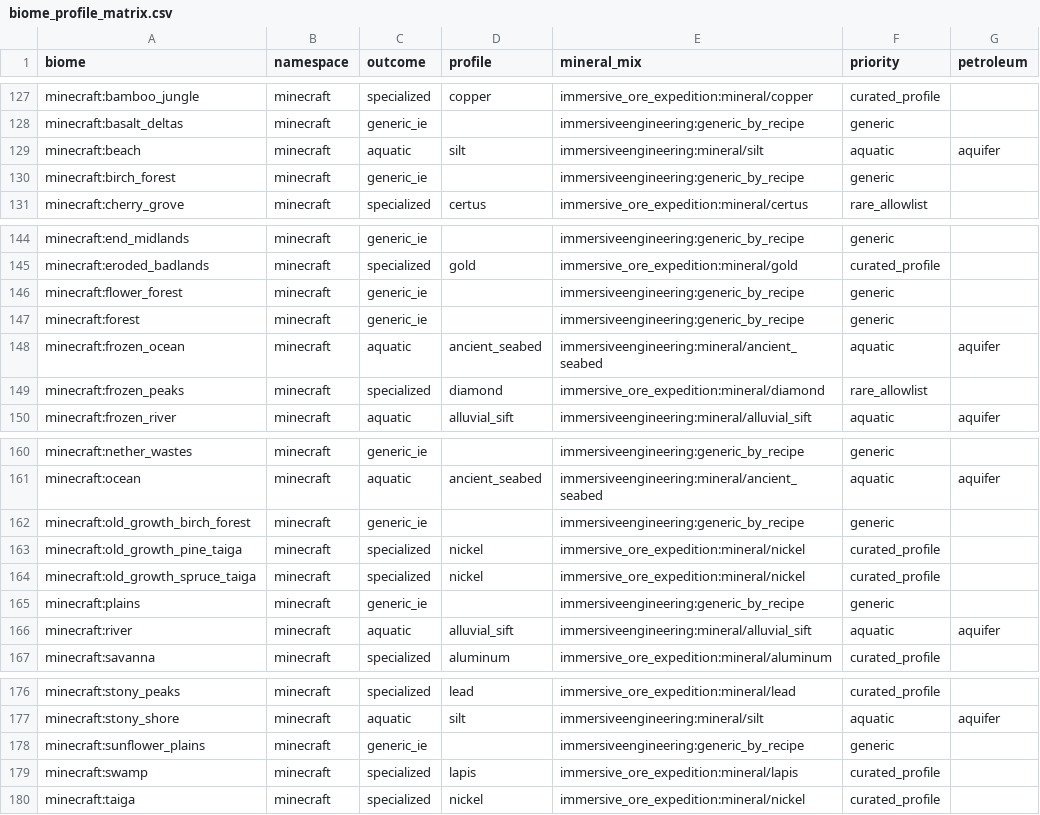
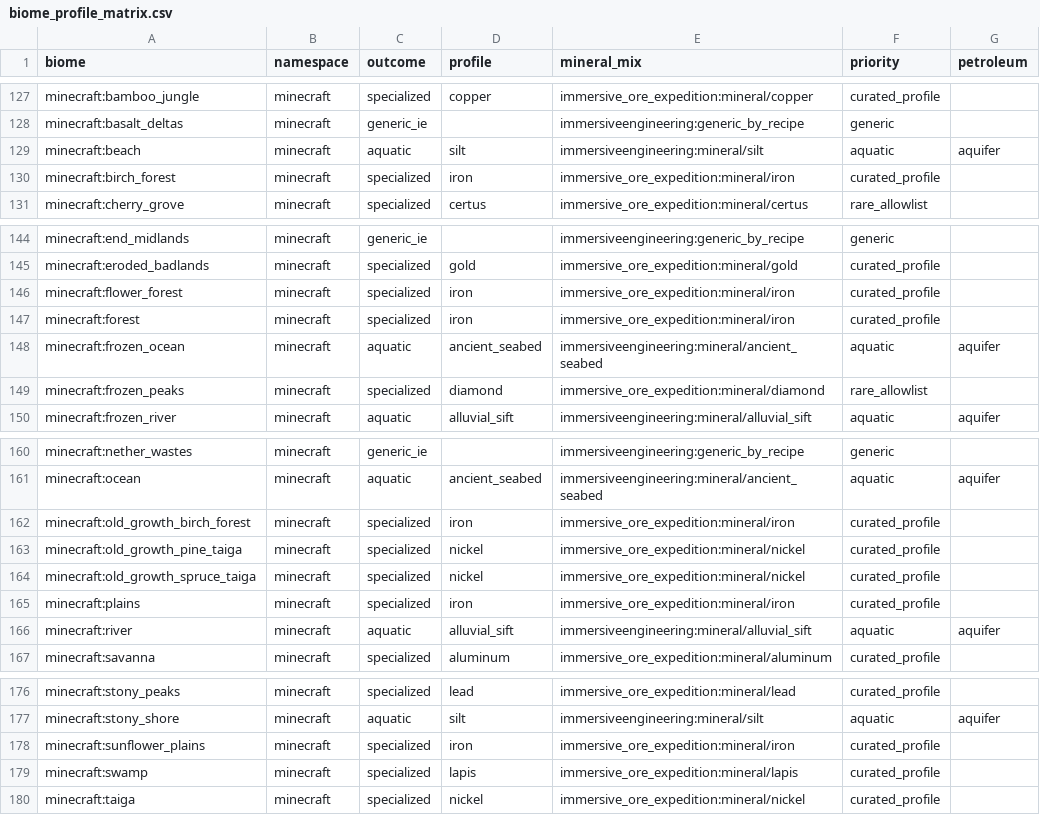
Before and after one commit to emmanueltremblay9-stack/Immersive_Ore_Expedition, a CSV file: ioe_project_packs/immersive_ore_expedition/docs/biome_mineral_distribution/biome_profile_matrix.csv, drawn as a sheet; only a part is shown, gaps mark what is left out.

Commit message:
fix(worldgen): restore expedition resource formations
Generate bounded profile resources in productive expedition chambers, resolve optional mine-life furniture through registry fallbacks, and preserve exact compensation safety across fallback plans. Add deterministic GameTests and hosted artifact/reproducibility gates for the 0.2.53 alpha build.\n\nTests: static worldgen, distribution, compass, Python syntax, and diff checks passed. Local Gradle and Minecraft were not run by repository policy; hosted CI is required.

```diff
--- a/ioe_project_packs/immersive_ore_expedition/docs/biome_mineral_distribution/biome_profile_matrix.csv
+++ b/ioe_project_packs/immersive_ore_expedition/docs/biome_mineral_distribution/biome_profile_matrix.csv
@@ -129,3 +129,3 @@ minecraft:basalt_deltas,minecraft,generic_ie,,immersiveengineering:generic_by_re
 minecraft:beach,minecraft,aquatic,silt,immersiveengineering:mineral/silt,aquatic,aquifer
-minecraft:birch_forest,minecraft,generic_ie,,immersiveengineering:generic_by_recipe,generic,
+minecraft:birch_forest,minecraft,specialized,iron,immersive_ore_expedition:mineral/iron,curated_profile,
 minecraft:cherry_grove,minecraft,specialized,certus,immersive_ore_expedition:mineral/certus,rare_allowlist,
@@ -145,4 +145,4 @@ minecraft:end_midlands,minecraft,generic_ie,,immersiveengineering:generic_by_rec
 minecraft:eroded_badlands,minecraft,specialized,gold,immersive_ore_expedition:mineral/gold,curated_profile,
-minecraft:flower_forest,minecraft,generic_ie,,immersiveengineering:generic_by_recipe,generic,
-minecraft:forest,minecraft,generic_ie,,immersiveengineering:generic_by_recipe,generic,
+minecraft:flower_forest,minecraft,specialized,iron,immersive_ore_expedition:mineral/iron,curated_profile,
+minecraft:forest,minecraft,specialized,iron,immersive_ore_expedition:mineral/iron,curated_profile,
 minecraft:frozen_ocean,minecraft,aquatic,ancient_seabed,immersiveengineering:mineral/ancient_seabed,aquatic,aquifer
@@ -161,6 +161,6 @@ minecraft:nether_wastes,minecraft,generic_ie,,immersiveengineering:generic_by_re
 minecraft:ocean,minecraft,aquatic,ancient_seabed,immersiveengineering:mineral/ancient_seabed,aquatic,aquifer
-minecraft:old_growth_birch_forest,minecraft,generic_ie,,immersiveengineering:generic_by_recipe,generic,
+minecraft:old_growth_birch_forest,minecraft,specialized,iron,immersive_ore_expedition:mineral/iron,curated_profile,
 minecraft:old_growth_pine_taiga,minecraft,specialized,nickel,immersive_ore_expedition:mineral/nickel,curated_profile,
 minecraft:old_growth_spruce_taiga,minecraft,specialized,nickel,immersive_ore_expedition:mineral/nickel,curated_profile,
-minecraft:plains,minecraft,generic_ie,,immersiveengineering:generic_by_recipe,generic,
+minecraft:plains,minecraft,specialized,iron,immersive_ore_expedition:mineral/iron,curated_profile,
 minecraft:river,minecraft,aquatic,alluvial_sift,immersiveengineering:mineral/alluvial_sift,aquatic,aquifer
@@ -177,3 +177,3 @@ minecraft:stony_peaks,minecraft,specialized,lead,immersive_ore_expedition:minera
 minecraft:stony_shore,minecraft,aquatic,silt,immersiveengineering:mineral/silt,aquatic,aquifer
-minecraft:sunflower_plains,minecraft,generic_ie,,immersiveengineering:generic_by_recipe,generic,
+minecraft:sunflower_plains,minecraft,specialized,iron,immersive_ore_expedition:mineral/iron,curated_profile,
 minecraft:swamp,minecraft,specialized,lapis,immersive_ore_expedition:mineral/lapis,curated_profile,
```
Also changed, not shown: ioe_project_packs/immersive_ore_expedition/docs/biome_mineral_distribution/mineral_mix_matrix.csv, 23 other files.
